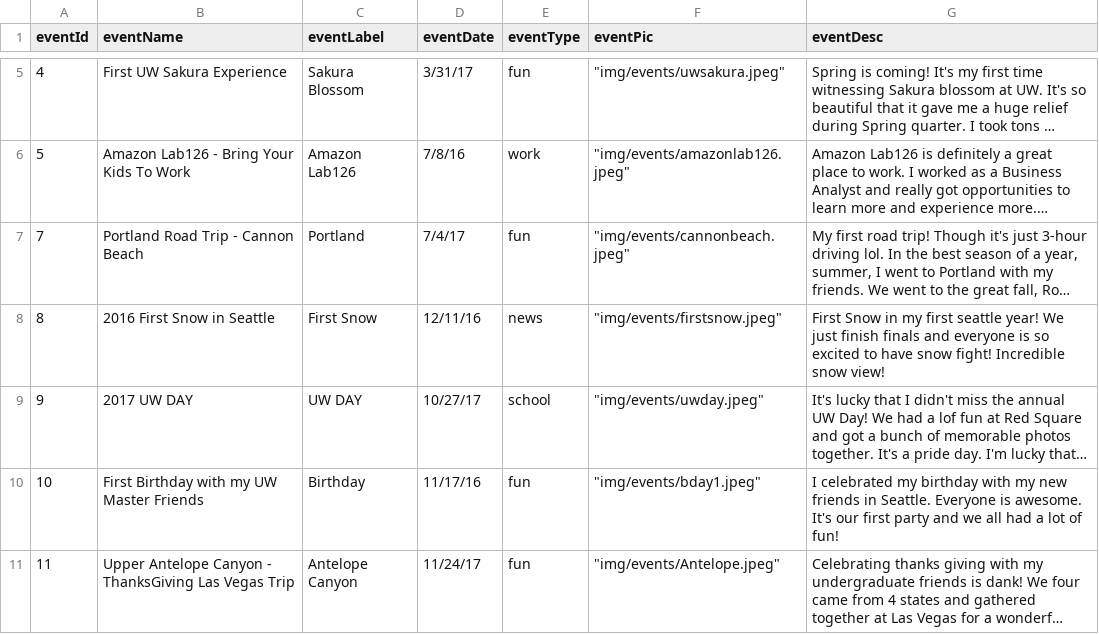
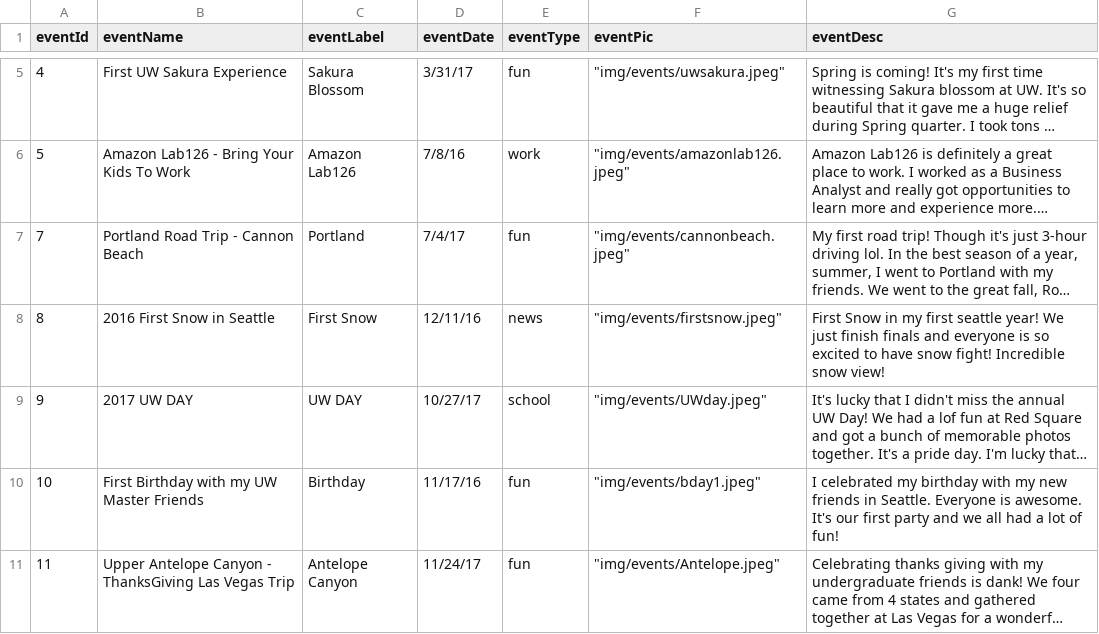
Before and after one commit to WangChen1117/main, a CSV file: data/events.csv, drawn as a sheet; only a part is shown, gaps mark what is left out; long unchanged cells end in …; the diff names each change by its address in the sheet, - before the commit and + after, or states it on an @@ line.

```diff
--- a/data/events.csv
+++ b/data/events.csv
-F9 (eventPic): "img/events/uwday.jpeg"
+F9 (eventPic): "img/events/UWday.jpeg"
```
Also changed, not shown: 2 other files.
